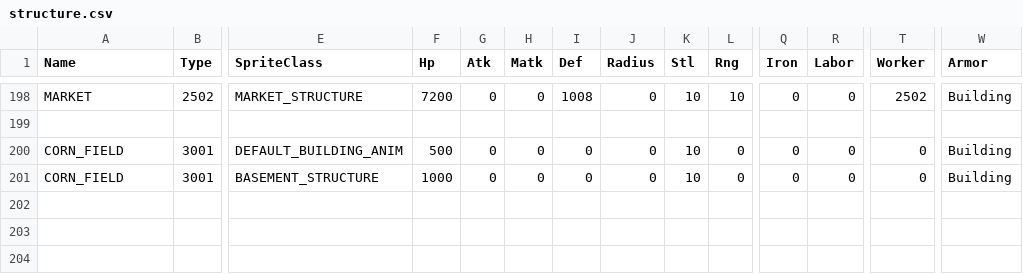
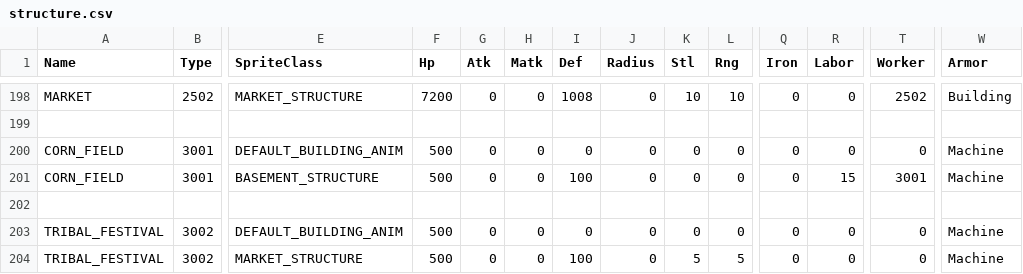
Before and after one commit to giulianob/tribalhero, a CSV file: conf/csv/structure.csv, drawn as a sheet; only a part is shown, gaps mark what is left out; rows hold the shown columns only; the diff names each change by its address in the sheet, - before the commit and + after, or states it on an @@ line.

```diff
--- a/conf/csv/structure.csv
+++ b/conf/csv/structure.csv
-K200:K201 (Stl): 10
+K200:K201 (Stl): 0
-W200:W201 (Armor): Building
+W200:W201 (Armor): Machine
-F201 (Hp): 1000
+F201 (Hp): 500
-I201 (Def): 0
+I201 (Def): 100
-R201 (Labor): 0
+R201 (Labor): 15
-T201 (Worker): 0
+T201 (Worker): 3001
+row 202: (empty)
+row 203: TRIBAL_FESTIVAL | 3002 | DEFAULT_BUILDING_ANIM | 500 | 0 | 0 | 0 | 0 | 0 | 0 | 0 | 0 | 0 | Machine
+row 204: TRIBAL_FESTIVAL | 3002 | MARKET_STRUCTURE | 500 | 0 | 0 | 100 | 0 | 5 | 5 | 0 | 0 | 0 | Machine
```
Also changed, not shown: conf/csv/action.csv, conf/csv/lang.structures.csv, 29 other files.
